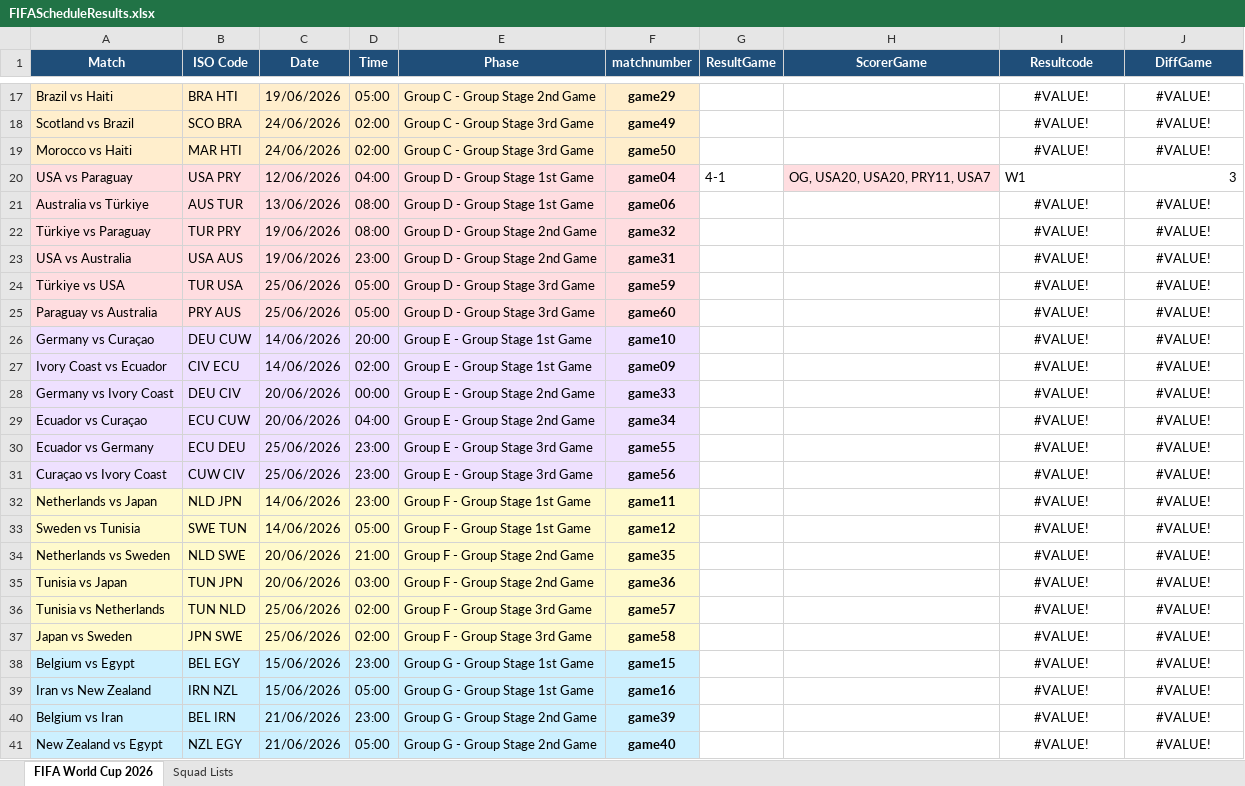
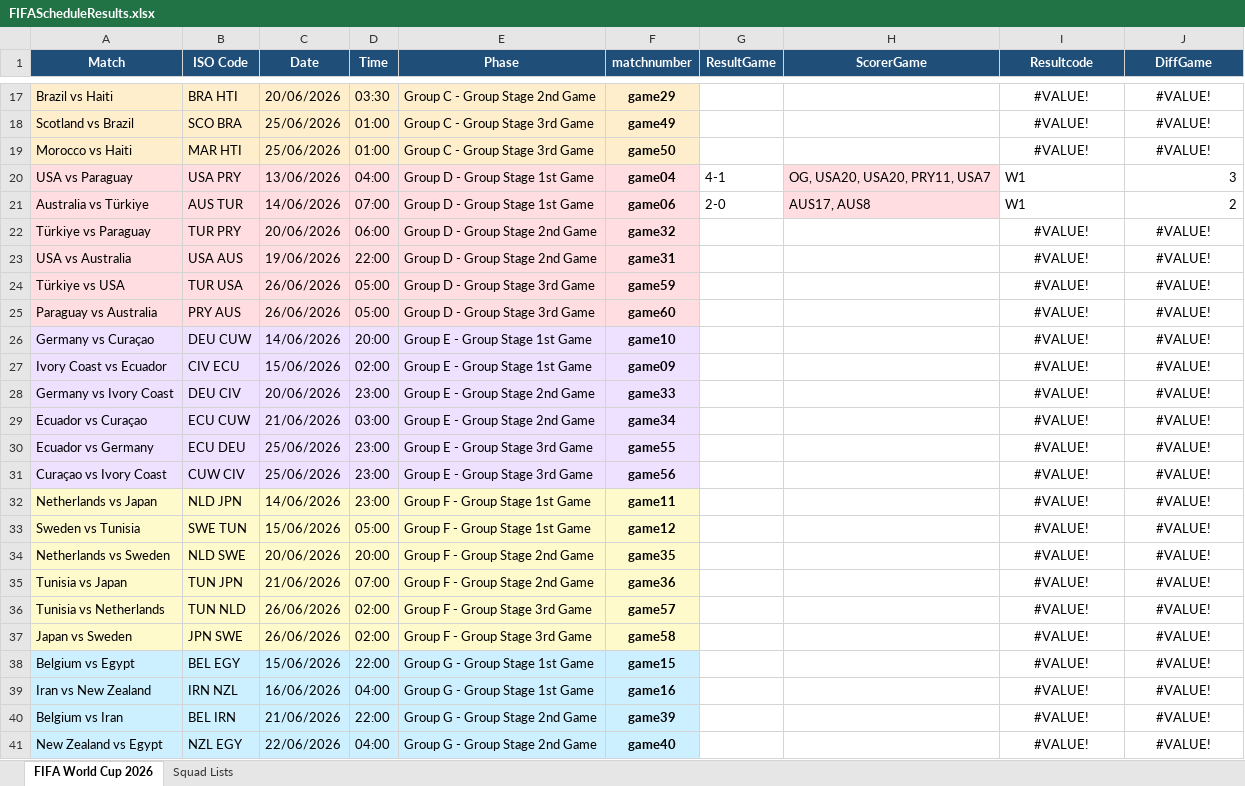
Before and after one commit to FrancisFayolle/World-Cup-betting, an Excel workbook: FIFAScheduleResults.xlsx, sheet FIFA World Cup 2026, drawn as a sheet; only a part is shown, gaps mark what is left out; values as stored, in another font and other column widths than the file's, no borders; the diff covers the shown part only; the diff names each change by its address in the sheet, - before the commit and + after, or states it on an @@ line.

```diff
--- a/FIFAScheduleResults.xlsx (sheet FIFA World Cup 2026)
+++ b/FIFAScheduleResults.xlsx (sheet FIFA World Cup 2026)
-C17 (Date): 19/06/2026
+C17 (Date): 20/06/2026
-D17 (Time): 05:00
+D17 (Time): 03:30
-C18:C19 (Date): 24/06/2026
+C18:C19 (Date): 25/06/2026
-D18:D19 (Time): 02:00
+D18:D19 (Time): 01:00
-C20 (Date): 12/06/2026
+C20 (Date): 13/06/2026
-C21 (Date): 13/06/2026
+C21 (Date): 14/06/2026
-D21 (Time): 08:00
+D21 (Time): 07:00
-G21 (ResultGame): (empty)
+G21 (ResultGame): 2-0
-H21 (ScorerGame): (empty)
+H21 (ScorerGame): AUS17, AUS8
-H21 fill: none
+H21 fill: #FFDDE0
-I21 (Resultcode): #VALUE!
+I21 (Resultcode): W1
-I21 alignment: center
+I21 alignment: left
-J21 (DiffGame): #VALUE!
+J21 (DiffGame): 2
-J21 alignment: center
+J21 alignment: right
-C22 (Date): 19/06/2026
+C22 (Date): 20/06/2026
-D22 (Time): 08:00
+D22 (Time): 06:00
-D23 (Time): 23:00
+D23 (Time): 22:00
-C24:C25 (Date): 25/06/2026
+C24:C25 (Date): 26/06/2026
-C27 (Date): 14/06/2026
+C27 (Date): 15/06/2026
-D28 (Time): 00:00
+D28 (Time): 23:00
-C29 (Date): 20/06/2026
+C29 (Date): 21/06/2026
-D29 (Time): 04:00
+D29 (Time): 03:00
-C33 (Date): 14/06/2026
+C33 (Date): 15/06/2026
-D34 (Time): 21:00
+D34 (Time): 20:00
-C35 (Date): 20/06/2026
+C35 (Date): 21/06/2026
-D35 (Time): 03:00
+D35 (Time): 07:00
-C36:C37 (Date): 25/06/2026
+C36:C37 (Date): 26/06/2026
-D38 (Time): 23:00
+D38 (Time): 22:00
-C39 (Date): 15/06/2026
+C39 (Date): 16/06/2026
-D39 (Time): 05:00
+D39 (Time): 04:00
-D40 (Time): 23:00
+D40 (Time): 22:00
-C41 (Date): 21/06/2026
+C41 (Date): 22/06/2026
-D41 (Time): 05:00
+D41 (Time): 04:00
```
Also changed, not shown: 129 edited cells and cell formats elsewhere in this sheet, sheet Squad Lists, 3 other files.
